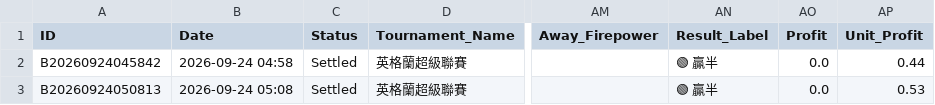
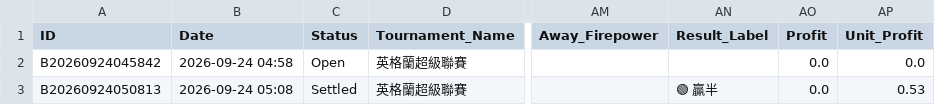
Before and after one commit to tipsme98/FB-app, a CSV file: football_betting_db_test.csv, drawn as a sheet; only a part is shown, gaps mark what is left out; the diff names each change by its address in the sheet, - before the commit and + after, or states it on an @@ line.

Commit message:
Auto-update football_betting_db_test.csv via Streamlit App

```diff
--- a/football_betting_db_test.csv
+++ b/football_betting_db_test.csv
-C2 (Status): Settled
+C2 (Status): Open
-AN2 (Result_Label): 🟢 贏半
+AN2 (Result_Label): (empty)
-AP2 (Unit_Profit): 0.44
+AP2 (Unit_Profit): 0.0
```
